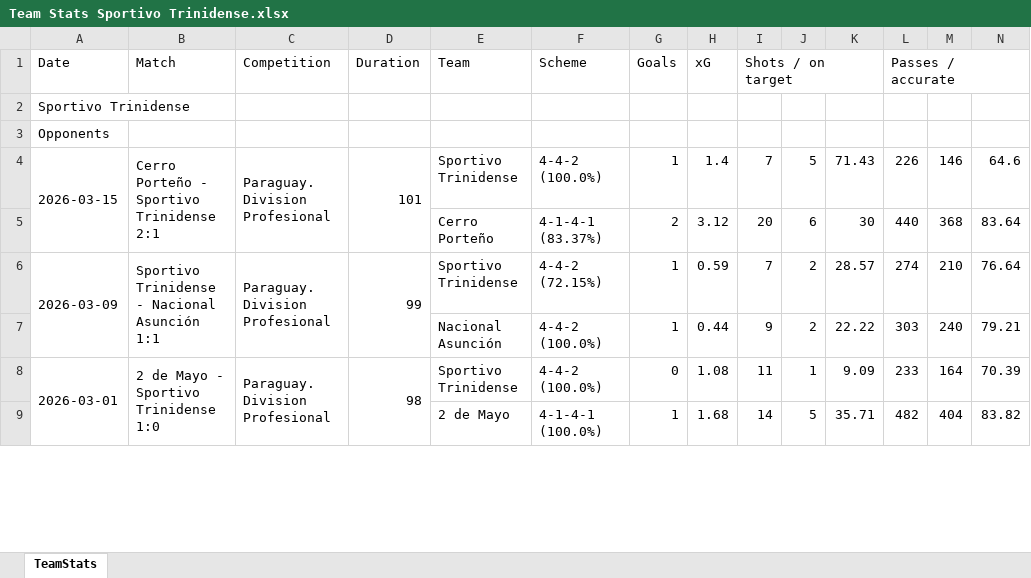
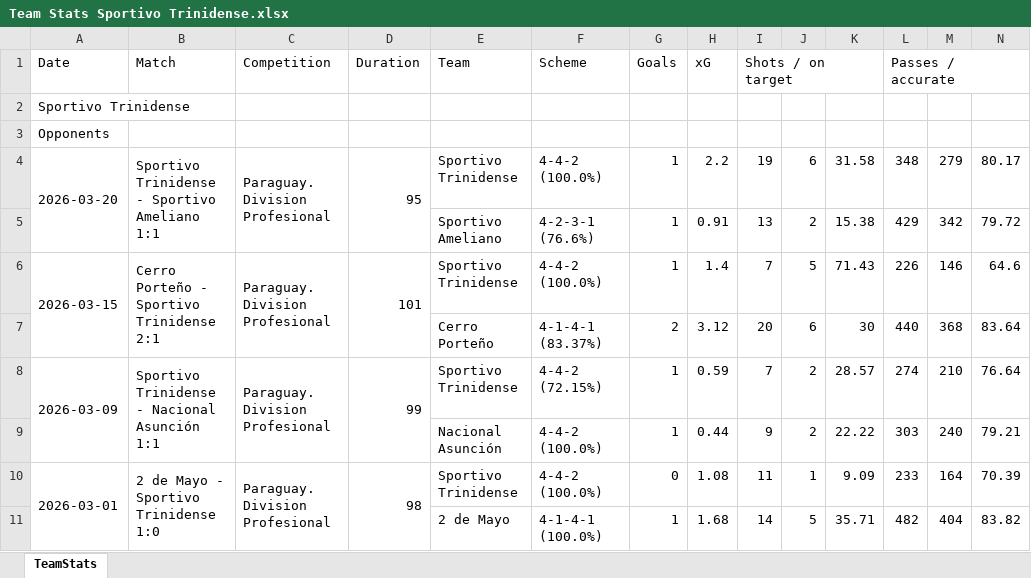
Before and after one commit to nelsonmendo93/MZ, an Excel workbook: data/Team Stats Sportivo Trinidense.xlsx, sheet TeamStats, drawn as a sheet; only a part is shown; values as stored, in another font and other column widths than the file's, no borders; rows hold the shown columns only; the diff names each change by its address in the sheet, - before the commit and + after, or states it on an @@ line.

```diff
--- a/data/Team Stats Sportivo Trinidense.xlsx (sheet TeamStats)
+++ b/data/Team Stats Sportivo Trinidense.xlsx (sheet TeamStats)
+row 4: 2026-03-20 | Sportivo Trinidense - Sportivo Ameliano 1:1 | Paraguay. Division Profesional | 95 | Sportivo Trinidense | 4-4-2 (100.0%) | 1 | 2.2 | 19 | 6 | 31.58 | 348 | 279 | 80.17
+row 5:  |  |  |  | Sportivo Ameliano | 4-2-3-1 (76.6%) | 1 | 0.91 | 13 | 2 | 15.38 | 429 | 342 | 79.72
```
Also changed, not shown: data/Team Stats Cerro Porteño.xlsx, data/Team Stats Club Libertad.xlsx, 10 other files.
